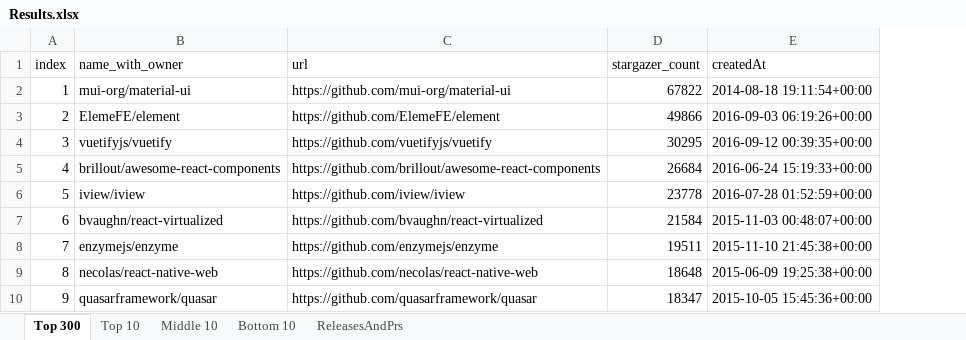
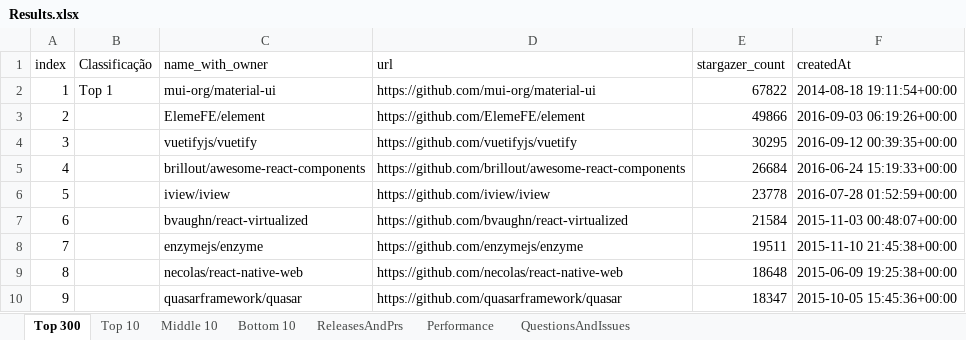
Before and after one commit to aylton-almeida/TIS6, an Excel workbook: Instrumentos/Codigos/FinalData/Results.xlsx, sheet Top 300, drawn as a sheet; only a part is shown; values as stored, in another font and other column widths than the file's, no borders; the diff names each change by its address in the sheet, - before the commit and + after, or states it on an @@ line.

```diff
--- a/Instrumentos/Codigos/FinalData/Results.xlsx (sheet Top 300)
+++ b/Instrumentos/Codigos/FinalData/Results.xlsx (sheet Top 300)
+sheet tab: Performance
+sheet tab: QuestionsAndIssues
+column B (Classificação), row 2: Top 1
```
Also changed, not shown: sheet ReleasesAndPrs, 8 other files.
